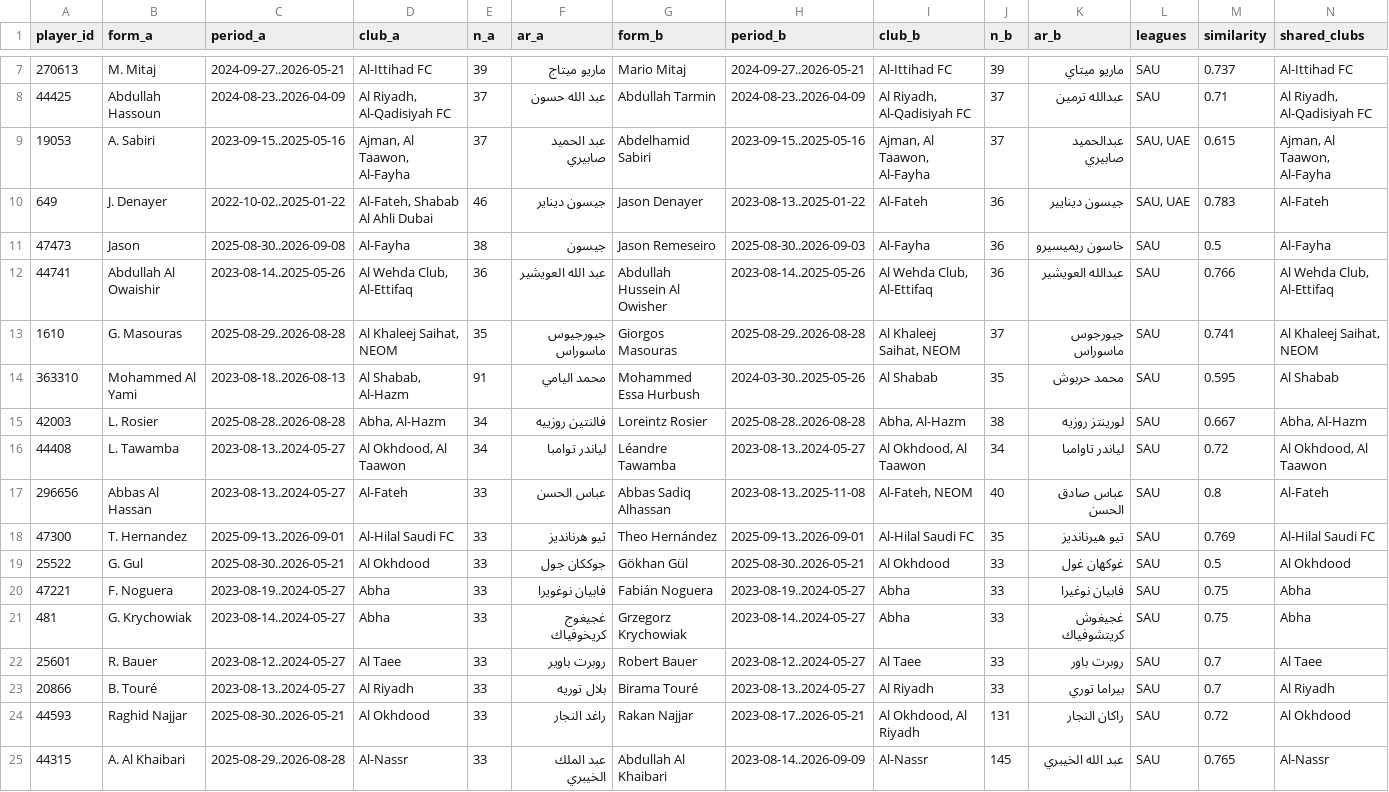
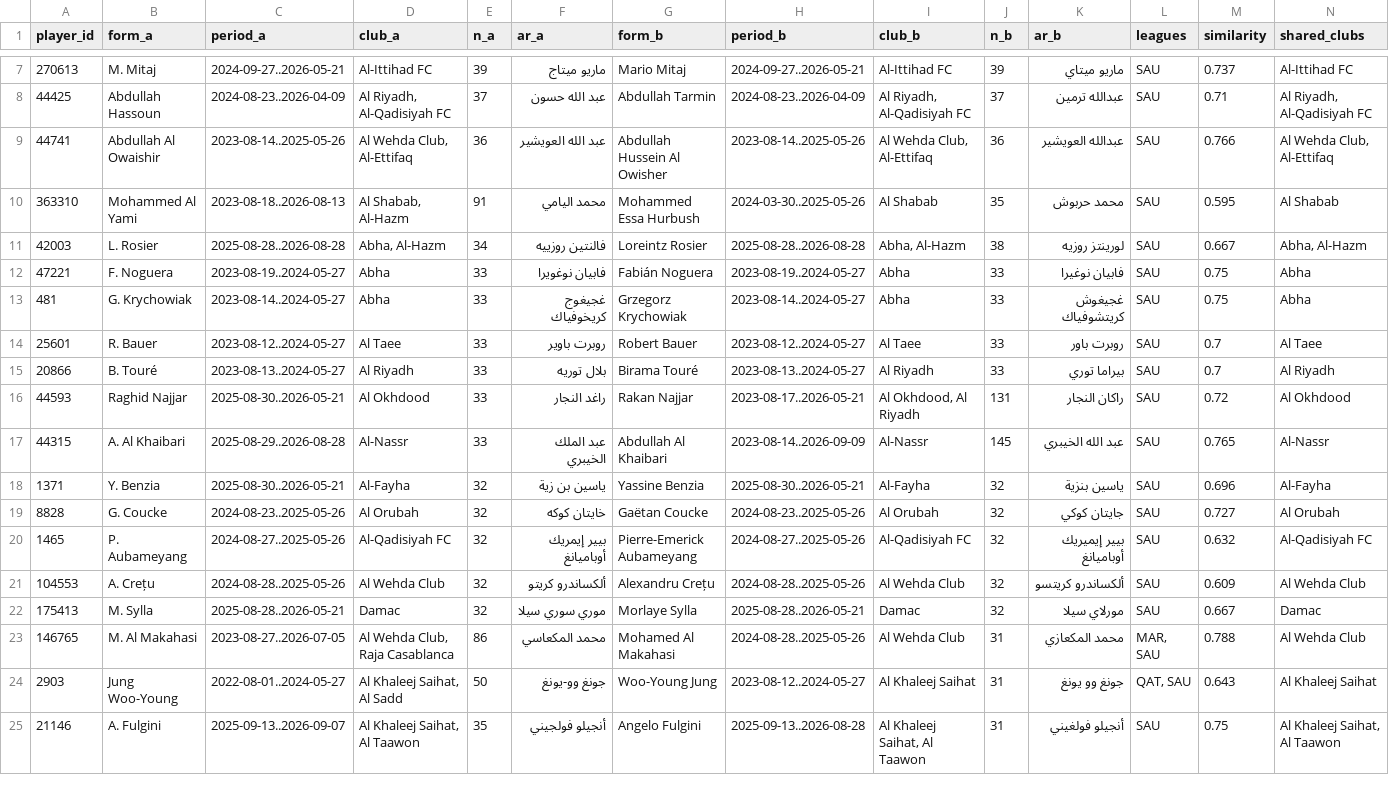
Before and after one commit to amrojaish/football, a CSV file: player_ar_conflict_queue.csv, drawn as a sheet; only a part is shown, gaps mark what is left out; the shorter side is filled out with more unchanged rows; rows hold the shown columns only; the diff names each change by its address in the sheet, - before the commit and + after, or states it on an @@ line.

```diff
--- a/player_ar_conflict_queue.csv
+++ b/player_ar_conflict_queue.csv
-row 9: 19053 | A. Sabiri | 2023-09-15..2025-05-16 | Ajman, Al Taawon, Al-Fayha | 37 | عبد الحميد صابيري | Abdelhamid Sabiri | 2023-09-15..2025-05-16 | Ajman, Al Taawon, Al-Fayha | 37 | عبدالحميد صابيري | SAU, UAE | 0.615 | Ajman, Al Taawon, Al-Fayha
-row 10: 649 | J. Denayer | 2022-10-02..2025-01-22 | Al-Fateh, Shabab Al Ahli Dubai | 46 | جيسون ديناير | Jason Denayer | 2023-08-13..2025-01-22 | Al-Fateh | 36 | جيسون دينايير | SAU, UAE | 0.783 | Al-Fateh
-row 11: 47473 | Jason | 2025-08-30..2026-09-08 | Al-Fayha | 38 | جيسون | Jason Remeseiro | 2025-08-30..2026-09-03 | Al-Fayha | 36 | خاسون ريميسيرو | SAU | 0.5 | Al-Fayha
-row 13: 1610 | G. Masouras | 2025-08-29..2026-08-28 | Al Khaleej Saihat, NEOM | 35 | جيورجيوس ماسوراس | Giorgos Masouras | 2025-08-29..2026-08-28 | Al Khaleej Saihat, NEOM | 37 | جيورجوس ماسوراس | SAU | 0.741 | Al Khaleej Saihat, NEOM
-row 16: 44408 | L. Tawamba | 2023-08-13..2024-05-27 | Al Okhdood, Al Taawon | 34 | لياندر توامبا | Léandre Tawamba | 2023-08-13..2024-05-27 | Al Okhdood, Al Taawon | 34 | لياندر تاوامبا | SAU | 0.72 | Al Okhdood, Al Taawon
-row 17: 296656 | Abbas Al Hassan | 2023-08-13..2024-05-27 | Al-Fateh | 33 | عباس الحسن | Abbas Sadiq Alhassan | 2023-08-13..2025-11-08 | Al-Fateh, NEOM | 40 | عباس صادق الحسن | SAU | 0.8 | Al-Fateh
-row 18: 47300 | T. Hernandez | 2025-09-13..2026-09-01 | Al-Hilal Saudi FC | 33 | ثيو هرنانديز | Theo Hernández | 2025-09-13..2026-09-01 | Al-Hilal Saudi FC | 35 | تيو هيرنانديز | SAU | 0.769 | Al-Hilal Saudi FC
-row 19: 25522 | G. Gul | 2025-08-30..2026-05-21 | Al Okhdood | 33 | جوككان جول | Gökhan Gül | 2025-08-30..2026-05-21 | Al Okhdood | 33 | غوكهان غول | SAU | 0.5 | Al Okhdood
```
Also changed, not shown: players_ar.csv, 58 other files.
